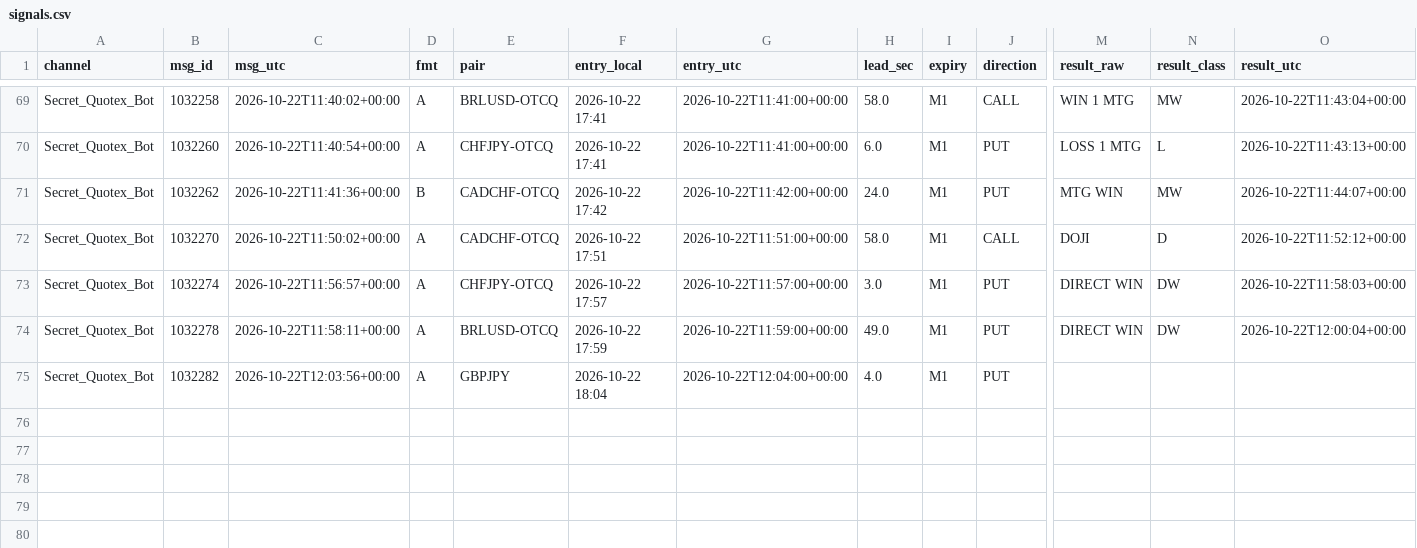
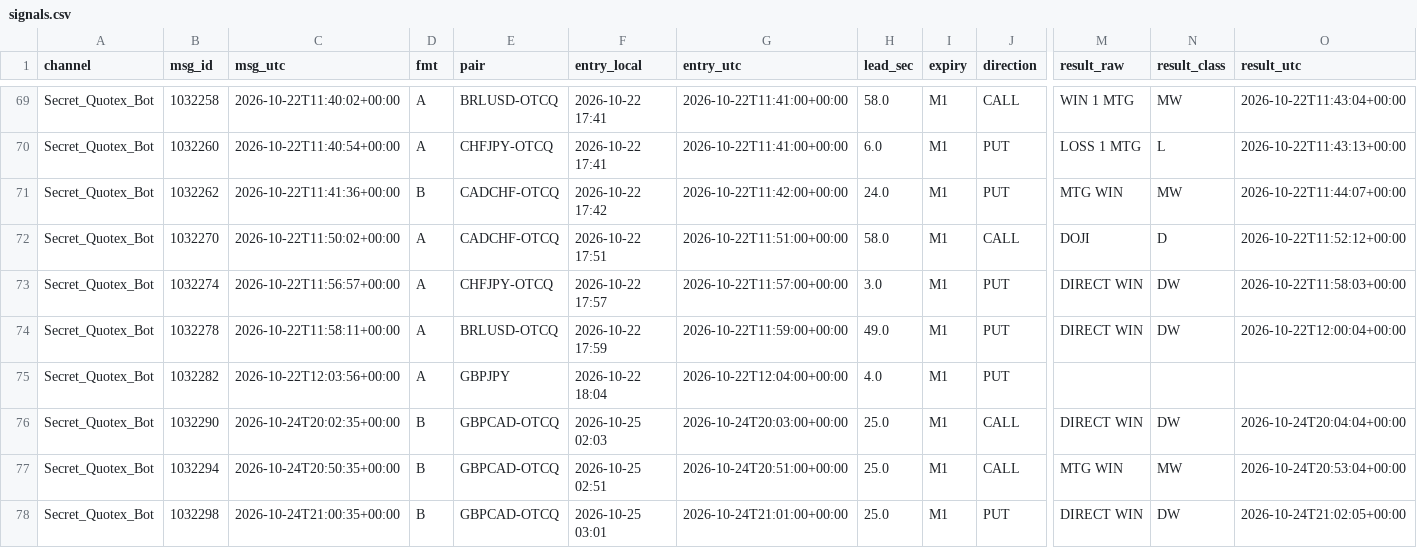
Before and after one commit to MufthyInshaf/quotex-logger, a CSV file: data/signals.csv, drawn as a sheet; only a part is shown, gaps mark what is left out; rows hold the shown columns only; the diff names each change by its address in the sheet, - before the commit and + after, or states it on an @@ line.

Commit message:
update signals

```diff
--- a/data/signals.csv
+++ b/data/signals.csv
+row 76: Secret_Quotex_Bot | 1032290 | 2026-10-24T20:02:35+00:00 | B | GBPCAD-OTCQ | 2026-10-25 02:03 | 2026-10-24T20:03:00+00:00 | 25.0 | M1 | CALL | DIRECT WIN | DW | 2026-10-24T20:04:04+00:00
+row 77: Secret_Quotex_Bot | 1032294 | 2026-10-24T20:50:35+00:00 | B | GBPCAD-OTCQ | 2026-10-25 02:51 | 2026-10-24T20:51:00+00:00 | 25.0 | M1 | CALL | MTG WIN | MW | 2026-10-24T20:53:04+00:00
+row 78: Secret_Quotex_Bot | 1032298 | 2026-10-24T21:00:35+00:00 | B | GBPCAD-OTCQ | 2026-10-25 03:01 | 2026-10-24T21:01:00+00:00 | 25.0 | M1 | PUT | DIRECT WIN | DW | 2026-10-24T21:02:05+00:00
```
Also changed, not shown: data/raw_messages.csv, 1 other file.
